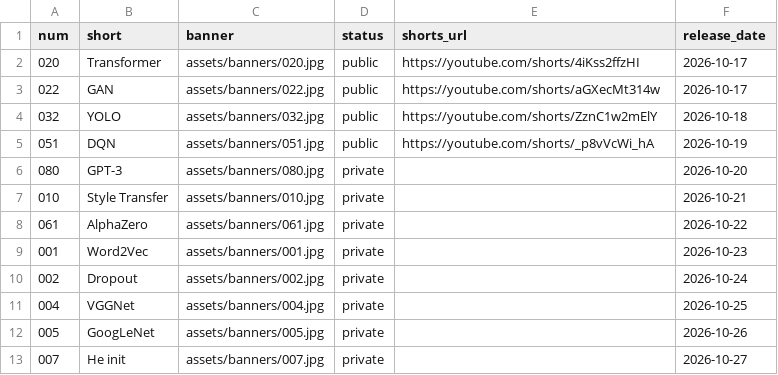
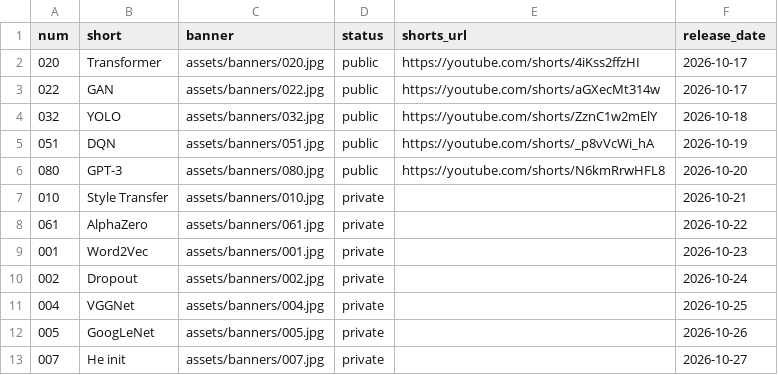
Before and after one commit to nadeemcite/research-papers, a TSV file: scripts/media.tsv, drawn as a sheet.

```diff
--- a/scripts/media.tsv
+++ b/scripts/media.tsv
@@ -5,3 +5,3 @@ num	short	banner	status	shorts_url	release_date
 051	DQN	assets/banners/051.jpg	public	https://youtube.com/shorts/_p8vVcWi_hA	2026-10-19
-080	GPT-3	assets/banners/080.jpg	private		2026-10-20
+080	GPT-3	assets/banners/080.jpg	public	https://youtube.com/shorts/N6kmRrwHFL8	2026-10-20
 010	Style Transfer	assets/banners/010.jpg	private		2026-10-21
```
Also changed, not shown: 3 other files.
